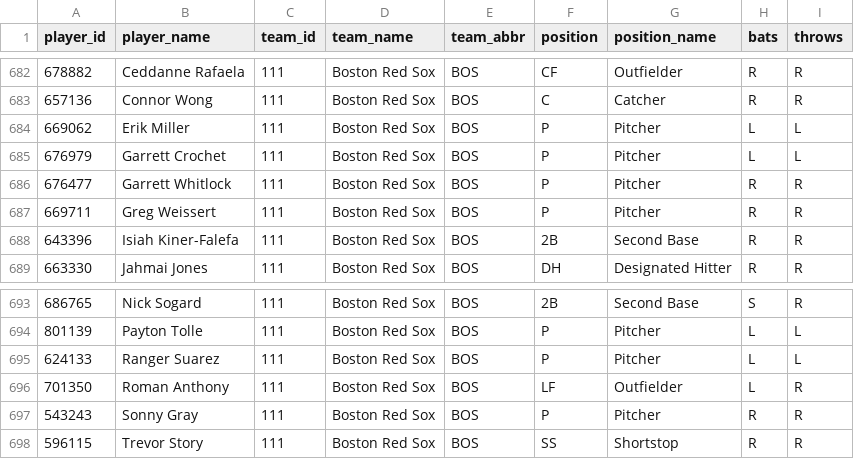
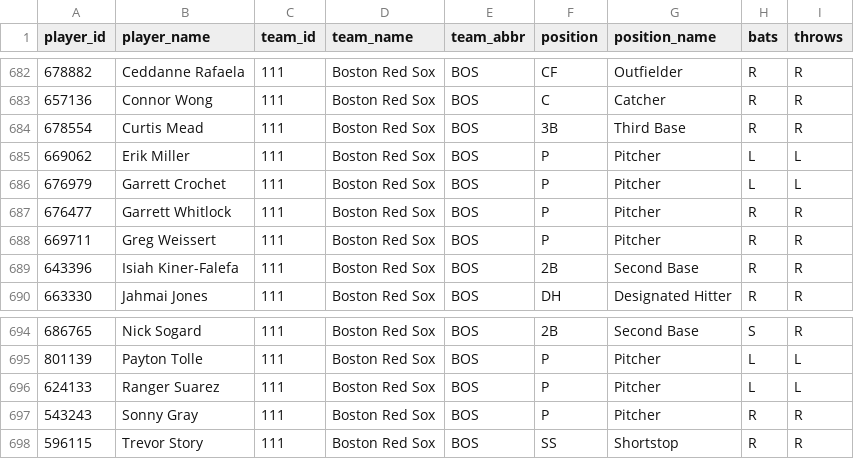
Before and after one commit to dylhauck/alpha-wagerz-model, a CSV file: data/reference/mlb/player_reference.csv, drawn as a sheet; only a part is shown, gaps mark what is left out; removed rows and columns are numbered as before the commit, all else as after; the diff names each change by its address in the sheet, - before the commit and + after, or states it on an @@ line.

```diff
--- a/data/reference/mlb/player_reference.csv
+++ b/data/reference/mlb/player_reference.csv
+row 684: 678554 | Curtis Mead | 111 | Boston Red Sox | BOS | 3B | Third Base | R | R
-row 696: 701350 | Roman Anthony | 111 | Boston Red Sox | BOS | LF | Outfielder | L | R
```
Also changed, not shown: data/processed/mlb/slate_summary.csv, 11 other files.
